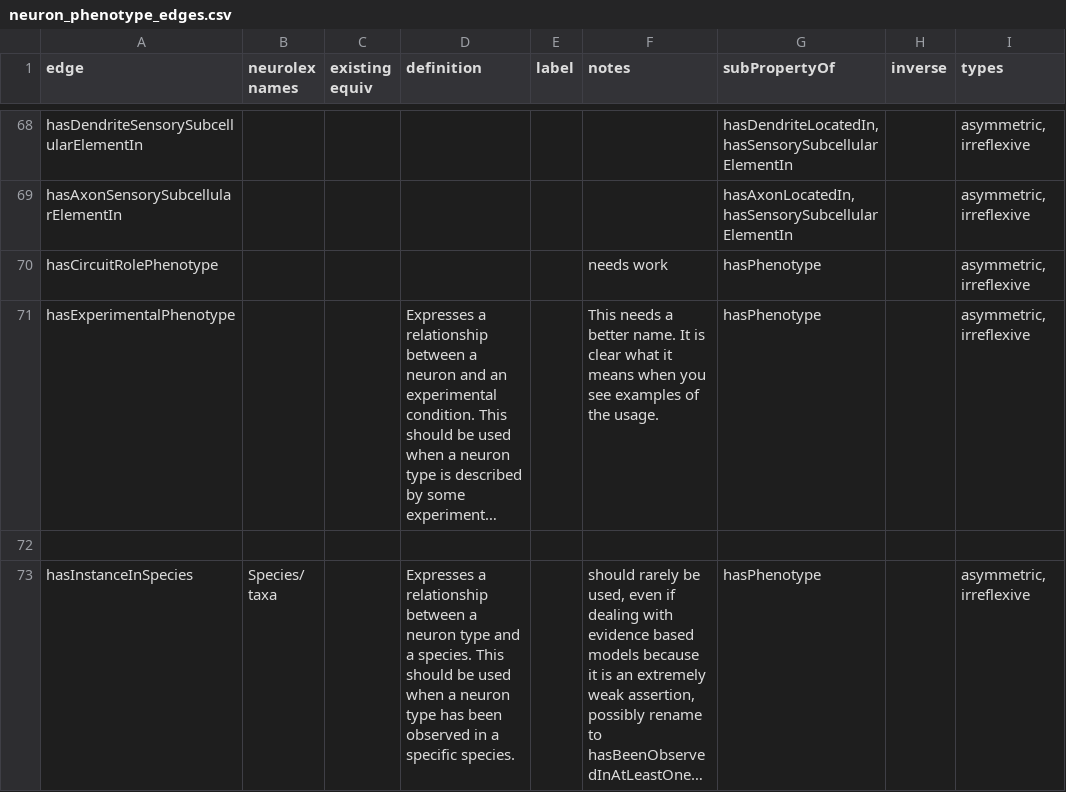
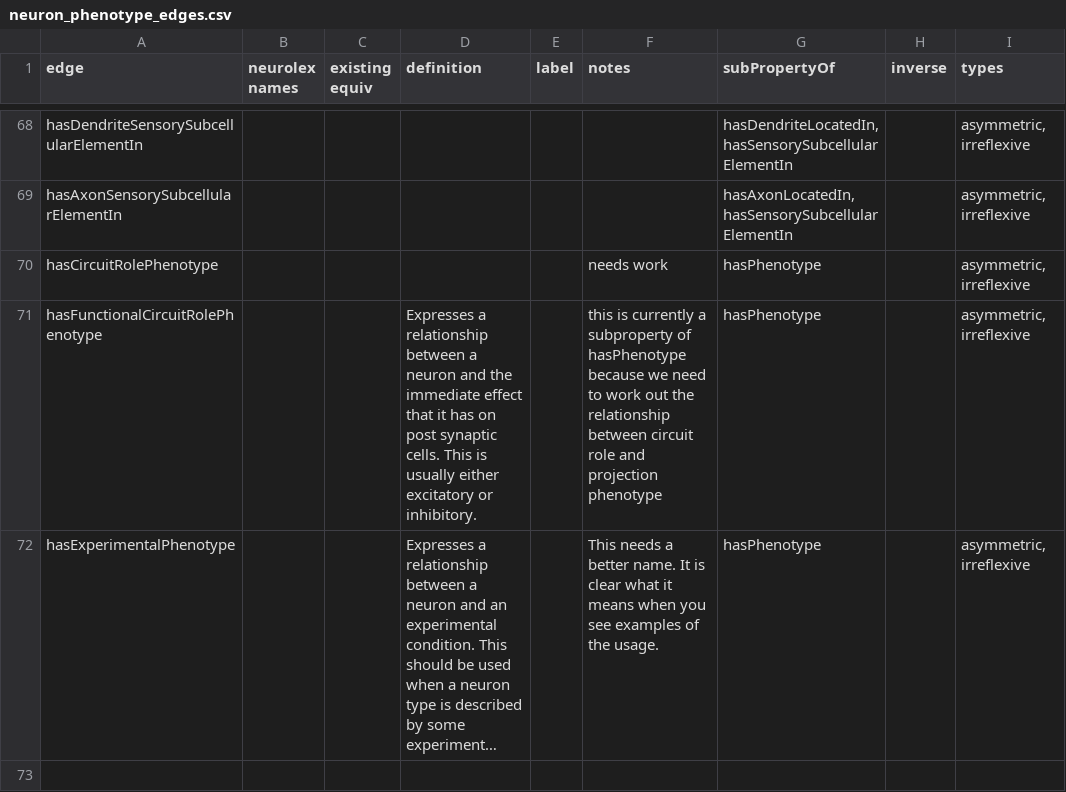
Before and after one commit to tgbugs/pyontutils, a CSV file: nifstd/resources/neuron_phenotype_edges.csv, drawn as a sheet; only a part is shown, gaps mark what is left out; the shorter side is filled out with more unchanged rows; long unchanged cells end in …; the diff names each change by its address in the sheet, - before the commit and + after, or states it on an @@ line.

Commit message:
phenotype edges add has function circuit role

```diff
--- a/nifstd/resources/neuron_phenotype_edges.csv
+++ b/nifstd/resources/neuron_phenotype_edges.csv
+row 71: hasFunctionalCircuitRolePhenotype |  |  | Expresses a relationship between a neuron and the immediate effect that it has on post synaptic cells. This is usually either excitatory or inhibitory. |  | this is currently a subproperty of hasPhenotype because we need to work out the relationship between circuit role and projection phenotype | hasPhenotype |  | asymmetric, irreflexive
```
